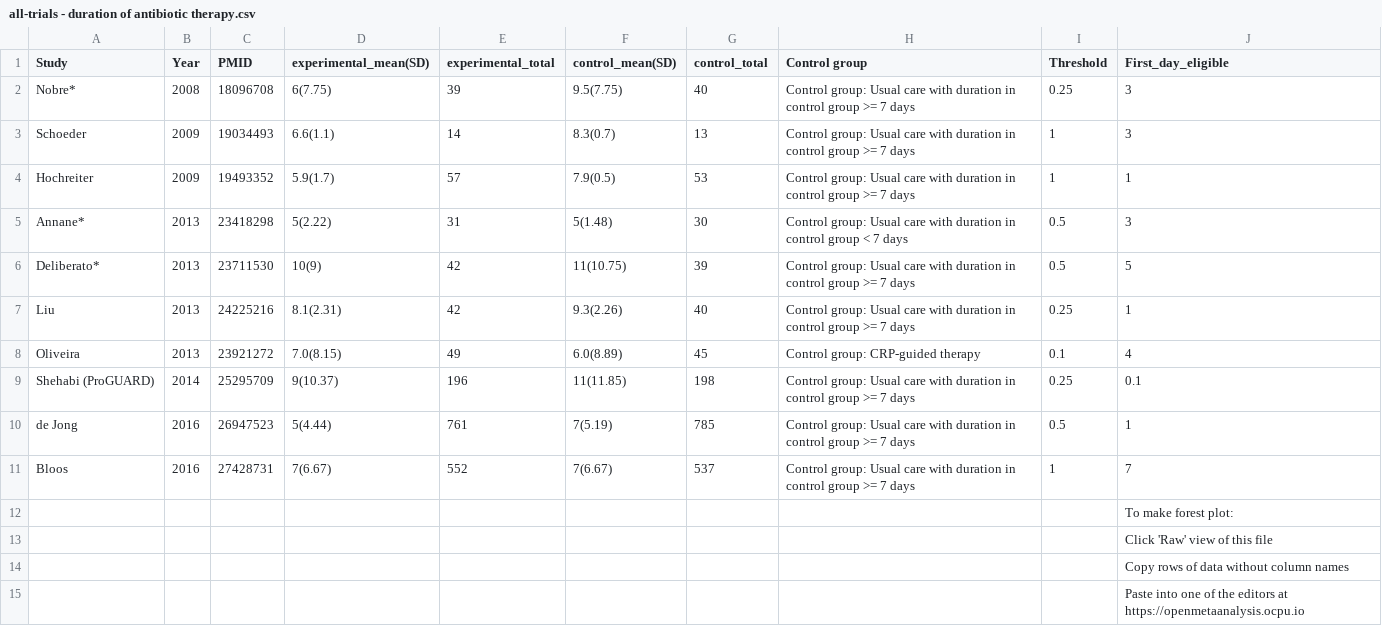
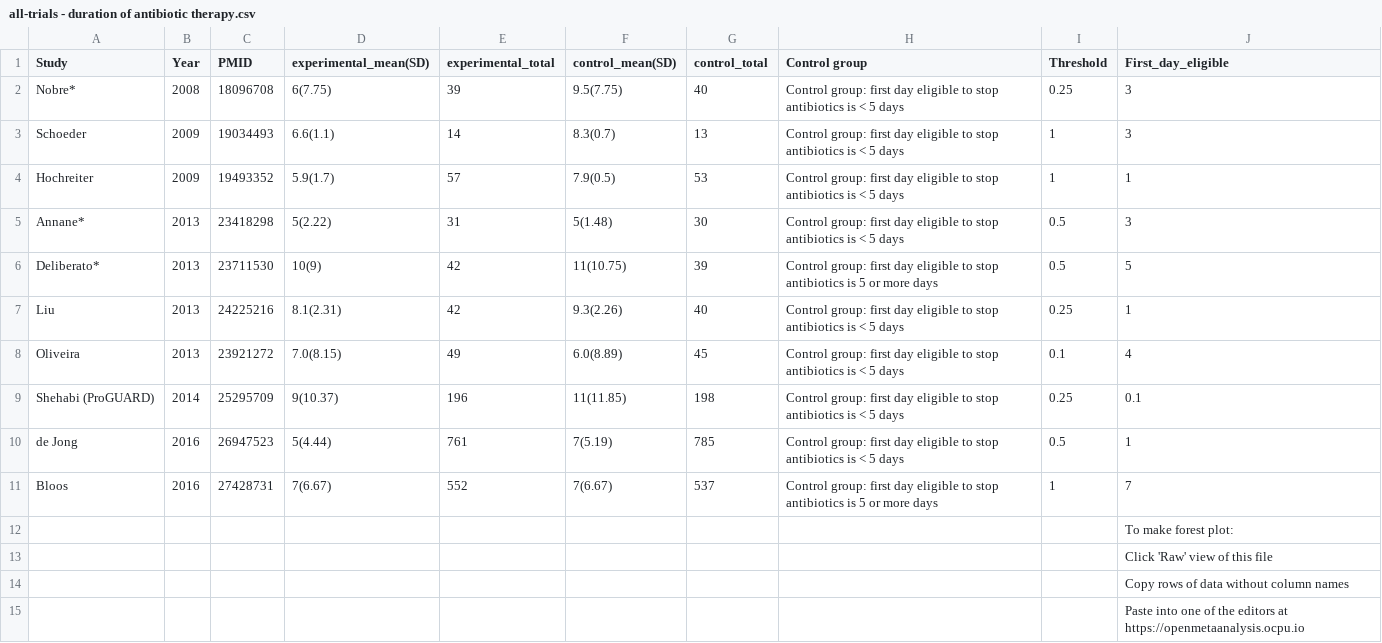
Before and after one commit to openMetaAnalysis/Procalcitonin-guided-therapy-for-patients-with-severe-sepsis-and-septic-shock, a CSV file: files/data/all-trials - duration of antibiotic therapy.csv, drawn as a sheet.

```diff
--- a/files/data/all-trials - duration of antibiotic therapy.csv
+++ b/files/data/all-trials - duration of antibiotic therapy.csv
@@ -1,12 +1,12 @@
 Study,             Year,PMID,experimental_mean(SD),experimental_total,control_mean(SD),control_total, Control group,           Threshold, First_day_eligible
-Nobre*,2008,18096708, 6(7.75),39,9.5(7.75),40,Control group: Usual care with duration in control group >= 7 days,0.25,3
-Schoeder,2009,19034493, 6.6(1.1),14,8.3(0.7),13,Control group: Usual care with duration in control group >= 7 days,1,3
-Hochreiter,2009,19493352, 5.9(1.7),57,7.9(0.5),53,Control group: Usual care with duration in control group >= 7 days,1,1
-Annane*,2013,23418298, 5(2.22),31,5(1.48),30,Control group: Usual care with duration in control group < 7 days,0.5,3
-Deliberato*,2013,23711530,10(9),42,11(10.75),39,Control group: Usual care with duration in control group >= 7 days,0.5,5
-Liu,2013,24225216, 8.1(2.31),42,9.3(2.26),40,Control group: Usual care with duration in control group >= 7 days,0.25,1
-Oliveira,2013,23921272, 7.0(8.15),49,6.0(8.89),45,Control group: CRP-guided therapy,0.1,4
-Shehabi (ProGUARD),2014,25295709, 9(10.37),196,11(11.85),198,Control group: Usual care with duration in control group >= 7 days,0.25,0.1
-de Jong,2016,26947523, 5(4.44) ,761, 7(5.19),785,Control group: Usual care with duration in control group >= 7 days,0.5,1
-Bloos,2016,27428731, 7(6.67) ,552, 7(6.67),537,Control group: Usual care with duration in control group >= 7 days,1,7
+Nobre*,2008,18096708, 6(7.75),39,9.5(7.75),40,Control group: first day eligible to stop antibiotics is < 5 days,0.25,3
+Schoeder,2009,19034493, 6.6(1.1),14,8.3(0.7),13,Control group: first day eligible to stop antibiotics is < 5 days,1,3
+Hochreiter,2009,19493352, 5.9(1.7),57,7.9(0.5),53,Control group: first day eligible to stop antibiotics is < 5 days,1,1
+Annane*,2013,23418298, 5(2.22),31,5(1.48),30,Control group: first day eligible to stop antibiotics is < 5 days,0.5,3
+Deliberato*,2013,23711530,10(9),42,11(10.75),39,Control group: first day eligible to stop antibiotics is 5 or more days,0.5,5
+Liu,2013,24225216, 8.1(2.31),42,9.3(2.26),40,Control group: first day eligible to stop antibiotics is < 5 days,0.25,1
+Oliveira,2013,23921272, 7.0(8.15),49,6.0(8.89),45,Control group: first day eligible to stop antibiotics is < 5 days,0.1,4
+Shehabi (ProGUARD),2014,25295709, 9(10.37),196,11(11.85),198,Control group: first day eligible to stop antibiotics is < 5 days,0.25,0.1
+de Jong,2016,26947523, 5(4.44) ,761, 7(5.19),785,Control group: first day eligible to stop antibiotics is < 5 days,0.5,1
+Bloos,2016,27428731, 7(6.67) ,552, 7(6.67),537,Control group: first day eligible to stop antibiotics is 5 or more days,1,7
 ,,,,,,,,,To make forest plot:
```
Also changed, not shown: files/data/all-trials - 14-90 day mortality.csv, files/data/all-trials - length of hospitalization.csv, 5 other files.
